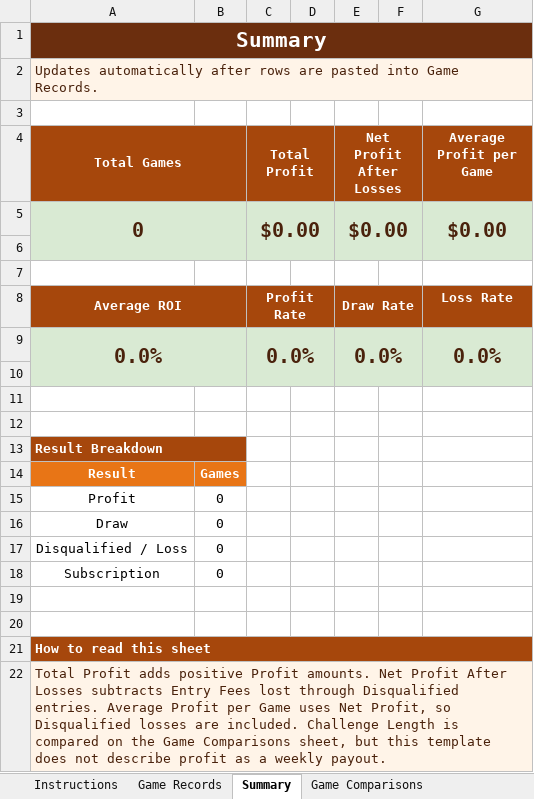
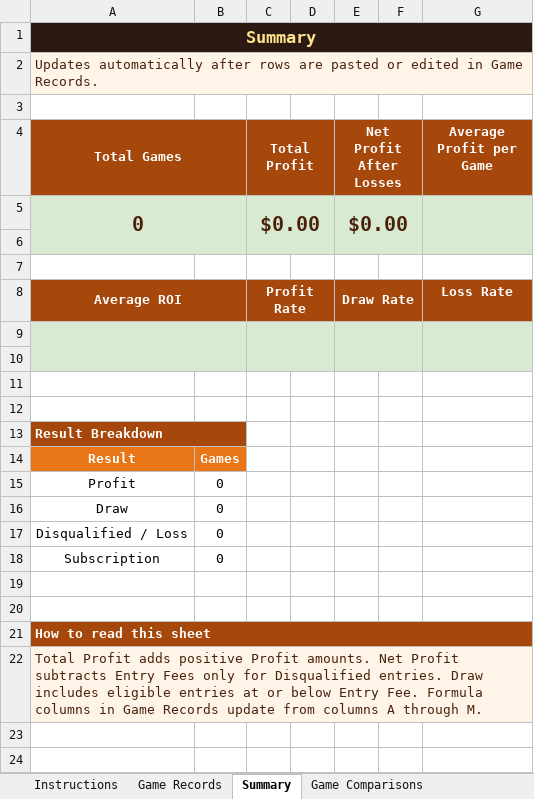
Before and after one commit to gatorball345-ux/StepBet-Profit-Calculator-, an Excel workbook: StepCat_Blank_Profitability_Analysis_Template.xlsx, sheet Summary, drawn as a sheet; values as stored, in another font and other column widths than the file's, no borders; charts and pictures not drawn; the diff names each change by its address in the sheet, - before the commit and + after, or states it on an @@ line.

Commit message:
Add files via upload
Additional formulas added for easier calculation

```diff
--- a/StepCat_Blank_Profitability_Analysis_Template.xlsx (sheet Summary)
+++ b/StepCat_Blank_Profitability_Analysis_Template.xlsx (sheet Summary)
-A1:G1 fill: #6B2E0E
+A1:G1 fill: #2A1A12
-A1 text colour: #FFFFFF
+A1 text colour: #FFE28A, text size: smaller
-A2 (Total Games): …are pasted into Game Records.
+A2 (Total Games): …are pasted or edited in Game Records.
-G5 (Average Profit per Game): $0.00
+G5 (Average Profit per Game): (empty)
-row 9: 0.0% |  | 0.0% |  | 0.0% |  | 0.0%
+row 9: (empty)
-A22 (Total Games): …Net Profit After Losses subtracts Entry Fees lost through Disqualified entries. Average Profit per Game uses Net Profit, so Disqualified losses are included. Challenge Length is compared on the Game Comparisons sheet, but this template does not describe profit as a weekly payout.
+A22 (Total Games): …Net Profit subtracts Entry Fees only for Disqualified entries. Draw includes eligible entries at or below Entry Fee. Formula columns in Game Records update from columns A through M.
```
Also changed, not shown: sheet Game Records, sheet Instructions, sheet Best Results, formulas that keep their value, charts or pictures, 2 other files.
